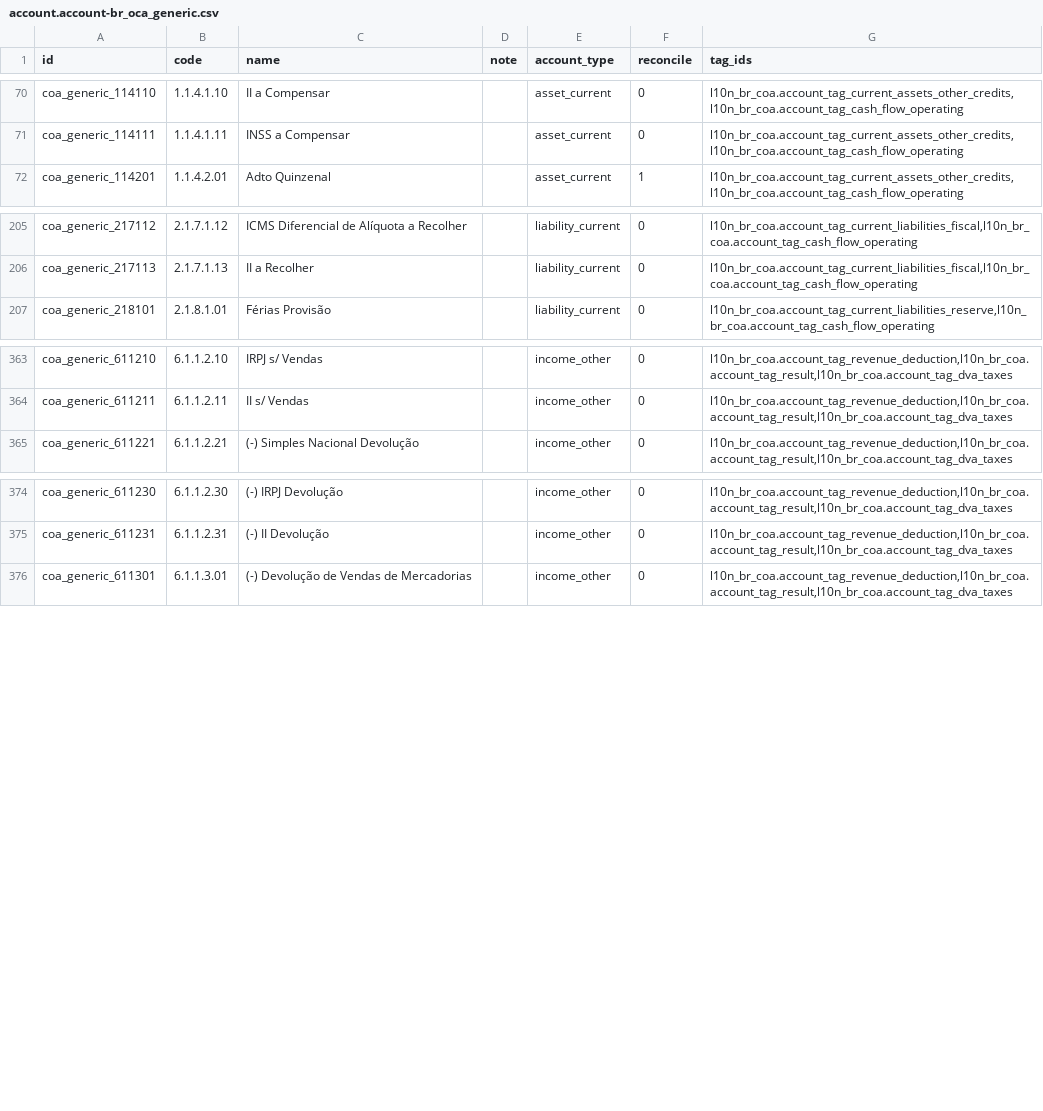
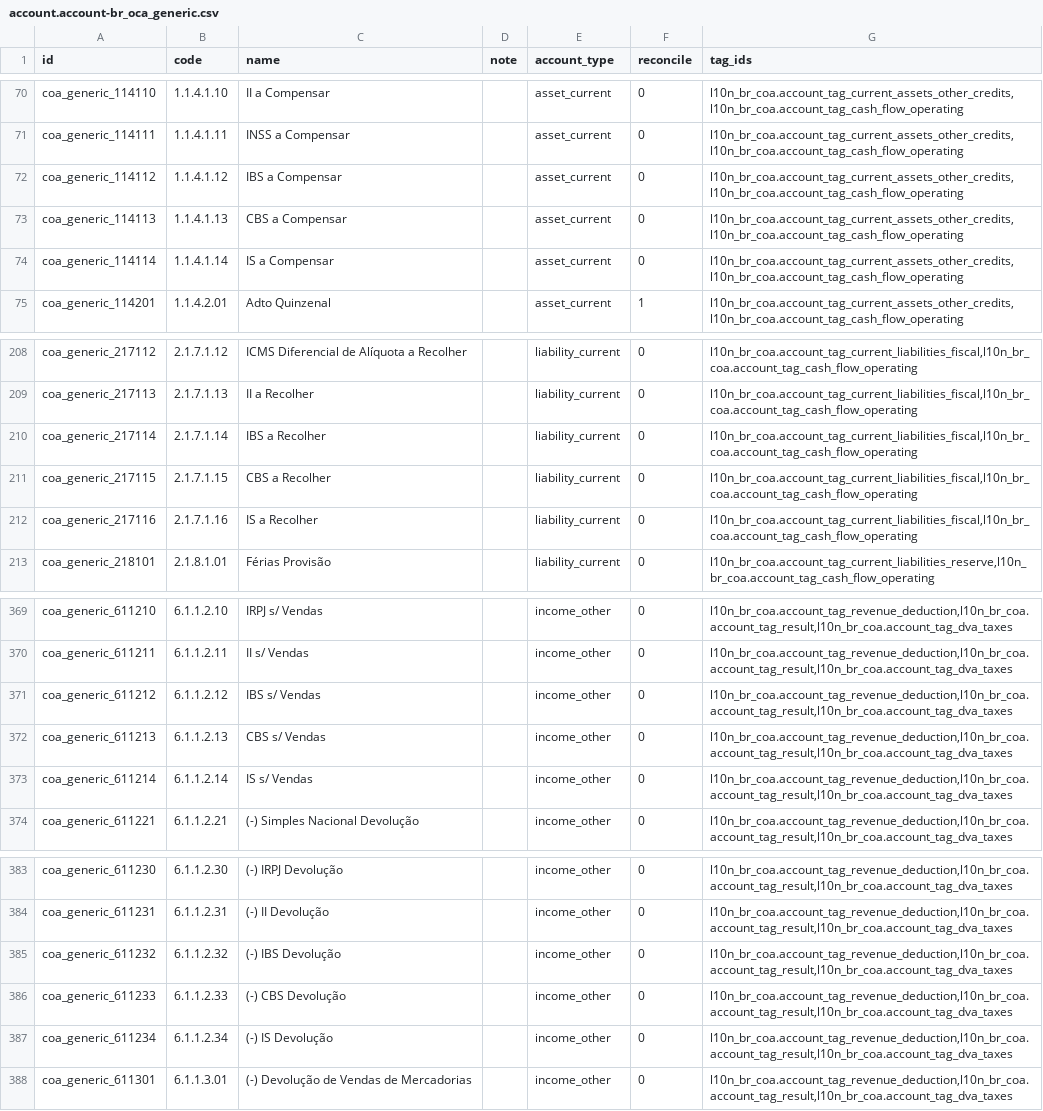
Before and after one commit to OCA/l10n-brazil, a CSV file: l10n_br_coa_generic/data/template/account.account-br_oca_generic.csv, drawn as a sheet; only a part is shown, gaps mark what is left out.

Commit message:
[FIX] l10n_br_coa_generic: add the IBS, CBS and IS accounts

```diff
--- a/l10n_br_coa_generic/data/template/account.account-br_oca_generic.csv
+++ b/l10n_br_coa_generic/data/template/account.account-br_oca_generic.csv
@@ -71,2 +71,5 @@ coa_generic_114110,1.1.4.1.10,II a Compensar,,asset_current,0,"l10n_br_coa.accou
 coa_generic_114111,1.1.4.1.11,INSS a Compensar,,asset_current,0,"l10n_br_coa.account_tag_current_assets_other_credits,l10n_br_coa.account_tag_cash_flow_operating"
+coa_generic_114112,1.1.4.1.12,IBS a Compensar,,asset_current,0,"l10n_br_coa.account_tag_current_assets_other_credits,l10n_br_coa.account_tag_cash_flow_operating"
+coa_generic_114113,1.1.4.1.13,CBS a Compensar,,asset_current,0,"l10n_br_coa.account_tag_current_assets_other_credits,l10n_br_coa.account_tag_cash_flow_operating"
+coa_generic_114114,1.1.4.1.14,IS a Compensar,,asset_current,0,"l10n_br_coa.account_tag_current_assets_other_credits,l10n_br_coa.account_tag_cash_flow_operating"
 coa_generic_114201,1.1.4.2.01,Adto Quinzenal,,asset_current,1,"l10n_br_coa.account_tag_current_assets_other_credits,l10n_br_coa.account_tag_cash_flow_operating"
@@ -206,2 +209,5 @@ coa_generic_217112,2.1.7.1.12,ICMS Diferencial de Alíquota a Recolher,,liabilit
 coa_generic_217113,2.1.7.1.13,II a Recolher,,liability_current,0,"l10n_br_coa.account_tag_current_liabilities_fiscal,l10n_br_coa.account_tag_cash_flow_operating"
+coa_generic_217114,2.1.7.1.14,IBS a Recolher,,liability_current,0,"l10n_br_coa.account_tag_current_liabilities_fiscal,l10n_br_coa.account_tag_cash_flow_operating"
+coa_generic_217115,2.1.7.1.15,CBS a Recolher,,liability_current,0,"l10n_br_coa.account_tag_current_liabilities_fiscal,l10n_br_coa.account_tag_cash_flow_operating"
+coa_generic_217116,2.1.7.1.16,IS a Recolher,,liability_current,0,"l10n_br_coa.account_tag_current_liabilities_fiscal,l10n_br_coa.account_tag_cash_flow_operating"
 coa_generic_218101,2.1.8.1.01,Férias Provisão,,liability_current,0,"l10n_br_coa.account_tag_current_liabilities_reserve,l10n_br_coa.account_tag_cash_flow_operating"
@@ -364,2 +370,5 @@ coa_generic_611210,6.1.1.2.10,IRPJ s/ Vendas,,income_other,0,"l10n_br_coa.accoun
 coa_generic_611211,6.1.1.2.11,II s/ Vendas,,income_other,0,"l10n_br_coa.account_tag_revenue_deduction,l10n_br_coa.account_tag_result,l10n_br_coa.account_tag_dva_taxes"
+coa_generic_611212,6.1.1.2.12,IBS s/ Vendas,,income_other,0,"l10n_br_coa.account_tag_revenue_deduction,l10n_br_coa.account_tag_result,l10n_br_coa.account_tag_dva_taxes"
+coa_generic_611213,6.1.1.2.13,CBS s/ Vendas,,income_other,0,"l10n_br_coa.account_tag_revenue_deduction,l10n_br_coa.account_tag_result,l10n_br_coa.account_tag_dva_taxes"
+coa_generic_611214,6.1.1.2.14,IS s/ Vendas,,income_other,0,"l10n_br_coa.account_tag_revenue_deduction,l10n_br_coa.account_tag_result,l10n_br_coa.account_tag_dva_taxes"
 coa_generic_611221,6.1.1.2.21,(-)  Simples Nacional Devolução,,income_other,0,"l10n_br_coa.account_tag_revenue_deduction,l10n_br_coa.account_tag_result,l10n_br_coa.account_tag_dva_taxes"
@@ -375,2 +384,5 @@ coa_generic_611230,6.1.1.2.30,(-)  IRPJ Devolução,,income_other,0,"l10n_br_coa
 coa_generic_611231,6.1.1.2.31,(-)  II Devolução,,income_other,0,"l10n_br_coa.account_tag_revenue_deduction,l10n_br_coa.account_tag_result,l10n_br_coa.account_tag_dva_taxes"
+coa_generic_611232,6.1.1.2.32,(-)  IBS Devolução,,income_other,0,"l10n_br_coa.account_tag_revenue_deduction,l10n_br_coa.account_tag_result,l10n_br_coa.account_tag_dva_taxes"
+coa_generic_611233,6.1.1.2.33,(-)  CBS Devolução,,income_other,0,"l10n_br_coa.account_tag_revenue_deduction,l10n_br_coa.account_tag_result,l10n_br_coa.account_tag_dva_taxes"
+coa_generic_611234,6.1.1.2.34,(-)  IS Devolução,,income_other,0,"l10n_br_coa.account_tag_revenue_deduction,l10n_br_coa.account_tag_result,l10n_br_coa.account_tag_dva_taxes"
 coa_generic_611301,6.1.1.3.01,(-) Devolução de Vendas de Mercadorias,,income_other,0,"l10n_br_coa.account_tag_revenue_deduction,l10n_br_coa.account_tag_result,l10n_br_coa.account_tag_dva_taxes"
```
Also changed, not shown: 3 other files.
